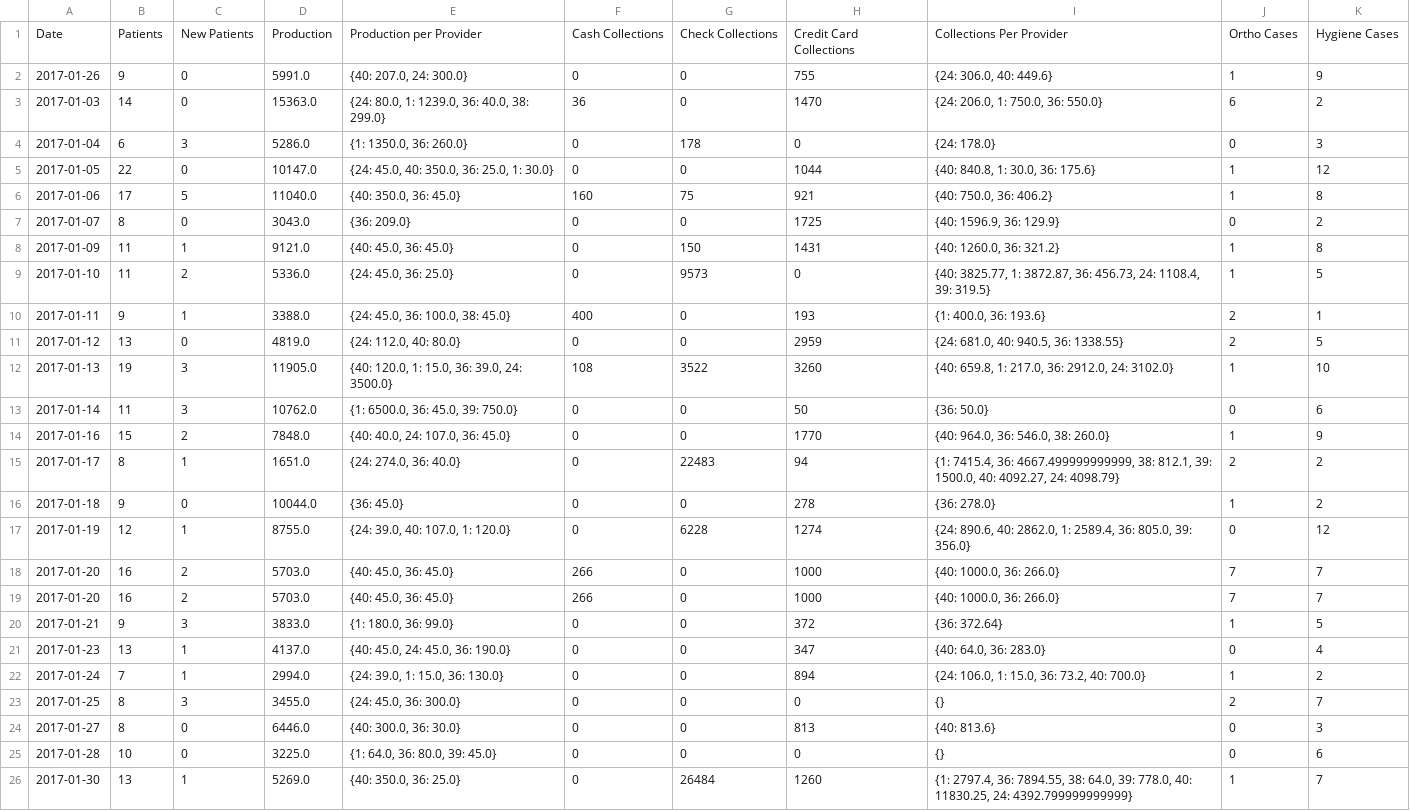
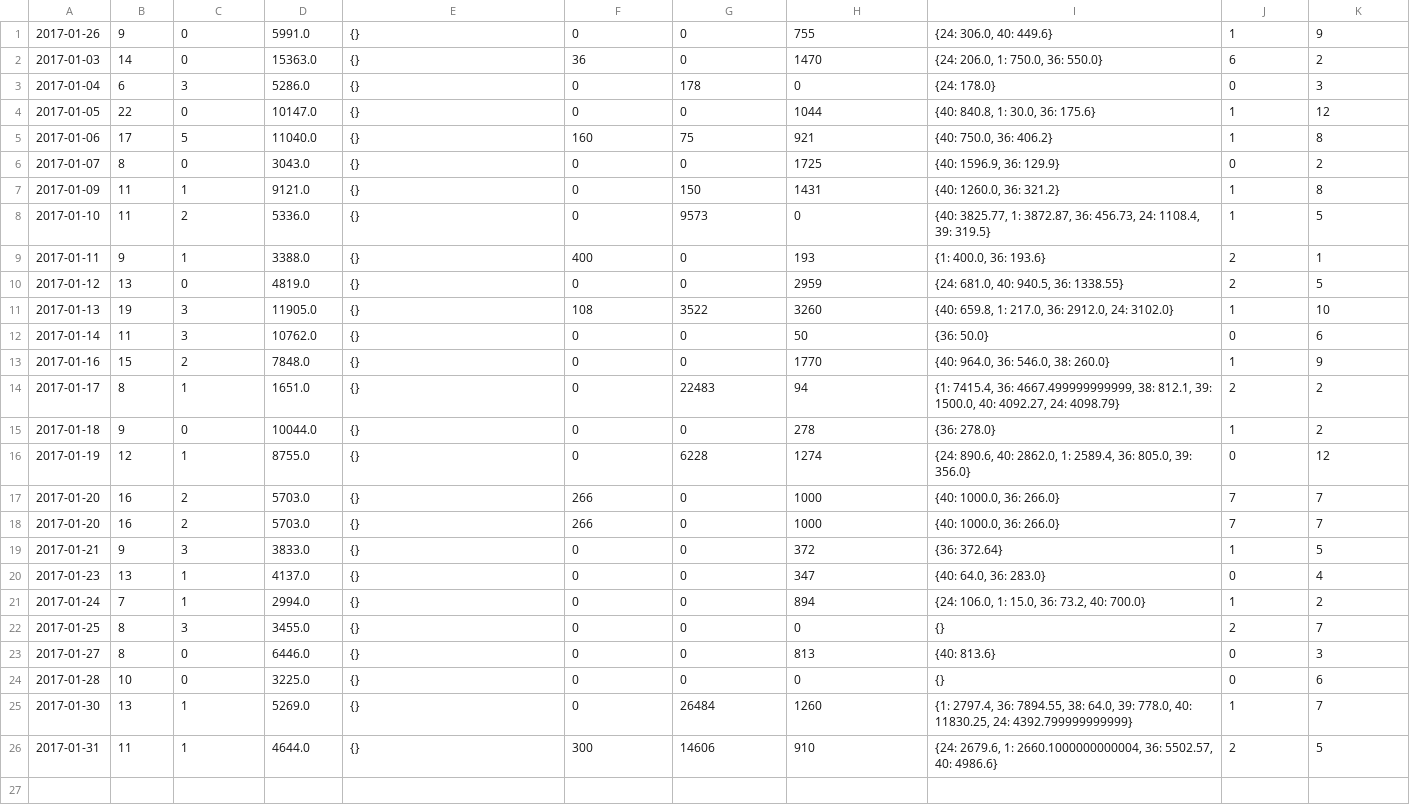
Before and after one commit to paadtech/reporting-stack, a CSV file: sandbox/master_file.csv, drawn as a sheet.

```diff
--- a/sandbox/master_file.csv
+++ b/sandbox/master_file.csv
@@ -1,26 +1,26 @@
-Date,Patients,New Patients,Production,Production per Provider,Cash Collections,Check Collections,Credit Card Collections,Collections Per Provider,Ortho Cases,Hygiene Cases
-2017-01-26,9,0,5991.0,"{40: 207.0, 24: 300.0}",0,0,755,"{24: 306.0, 40: 449.6}",1,9
-2017-01-03,14,0,15363.0,"{24: 80.0, 1: 1239.0, 36: 40.0, 38: 299.0}",36,0,1470,"{24: 206.0, 1: 750.0, 36: 550.0}",6,2
-2017-01-04,6,3,5286.0,"{1: 1350.0, 36: 260.0}",0,178,0,{24: 178.0},0,3
-2017-01-05,22,0,10147.0,"{24: 45.0, 40: 350.0, 36: 25.0, 1: 30.0}",0,0,1044,"{40: 840.8, 1: 30.0, 36: 175.6}",1,12
-2017-01-06,17,5,11040.0,"{40: 350.0, 36: 45.0}",160,75,921,"{40: 750.0, 36: 406.2}",1,8
-2017-01-07,8,0,3043.0,{36: 209.0},0,0,1725,"{40: 1596.9, 36: 129.9}",0,2
-2017-01-09,11,1,9121.0,"{40: 45.0, 36: 45.0}",0,150,1431,"{40: 1260.0, 36: 321.2}",1,8
-2017-01-10,11,2,5336.0,"{24: 45.0, 36: 25.0}",0,9573,0,"{40: 3825.77, 1: 3872.87, 36: 456.73, 24: 1108.4, 39: 319.5}",1,5
-2017-01-11,9,1,3388.0,"{24: 45.0, 36: 100.0, 38: 45.0}",400,0,193,"{1: 400.0, 36: 193.6}",2,1
-2017-01-12,13,0,4819.0,"{24: 112.0, 40: 80.0}",0,0,2959,"{24: 681.0, 40: 940.5, 36: 1338.55}",2,5
-2017-01-13,19,3,11905.0,"{40: 120.0, 1: 15.0, 36: 39.0, 24: 3500.0}",108,3522,3260,"{40: 659.8, 1: 217.0, 36: 2912.0, 24: 3102.0}",1,10
-2017-01-14,11,3,10762.0,"{1: 6500.0, 36: 45.0, 39: 750.0}",0,0,50,{36: 50.0},0,6
-2017-01-16,15,2,7848.0,"{40: 40.0, 24: 107.0, 36: 45.0}",0,0,1770,"{40: 964.0, 36: 546.0, 38: 260.0}",1,9
-2017-01-17,8,1,1651.0,"{24: 274.0, 36: 40.0}",0,22483,94,"{1: 7415.4, 36: 4667.499999999999, 38: 812.1, 39: 1500.0, 40: 4092.27, 24: 4098.79}",2,2
-2017-01-18,9,0,10044.0,{36: 45.0},0,0,278,{36: 278.0},1,2
-2017-01-19,12,1,8755.0,"{24: 39.0, 40: 107.0, 1: 120.0}",0,6228,1274,"{24: 890.6, 40: 2862.0, 1: 2589.4, 36: 805.0, 39: 356.0}",0,12
-2017-01-20,16,2,5703.0,"{40: 45.0, 36: 45.0}",266,0,1000,"{40: 1000.0, 36: 266.0}",7,7
-2017-01-20,16,2,5703.0,"{40: 45.0, 36: 45.0}",266,0,1000,"{40: 1000.0, 36: 266.0}",7,7
-2017-01-21,9,3,3833.0,"{1: 180.0, 36: 99.0}",0,0,372,{36: 372.64},1,5
-2017-01-23,13,1,4137.0,"{40: 45.0, 24: 45.0, 36: 190.0}",0,0,347,"{40: 64.0, 36: 283.0}",0,4
-2017-01-24,7,1,2994.0,"{24: 39.0, 1: 15.0, 36: 130.0}",0,0,894,"{24: 106.0, 1: 15.0, 36: 73.2, 40: 700.0}",1,2
-2017-01-25,8,3,3455.0,"{24: 45.0, 36: 300.0}",0,0,0,{},2,7
-2017-01-27,8,0,6446.0,"{40: 300.0, 36: 30.0}",0,0,813,{40: 813.6},0,3
-2017-01-28,10,0,3225.0,"{1: 64.0, 36: 80.0, 39: 45.0}",0,0,0,{},0,6
-2017-01-30,13,1,5269.0,"{40: 350.0, 36: 25.0}",0,26484,1260,"{1: 2797.4, 36: 7894.55, 38: 64.0, 39: 778.0, 40: 11830.25, 24: 4392.799999999999}",1,7
+2017-01-26,9,0,5991.0,{},0,0,755,"{24: 306.0, 40: 449.6}",1,9
+2017-01-03,14,0,15363.0,{},36,0,1470,"{24: 206.0, 1: 750.0, 36: 550.0}",6,2
+2017-01-04,6,3,5286.0,{},0,178,0,{24: 178.0},0,3
+2017-01-05,22,0,10147.0,{},0,0,1044,"{40: 840.8, 1: 30.0, 36: 175.6}",1,12
+2017-01-06,17,5,11040.0,{},160,75,921,"{40: 750.0, 36: 406.2}",1,8
+2017-01-07,8,0,3043.0,{},0,0,1725,"{40: 1596.9, 36: 129.9}",0,2
+2017-01-09,11,1,9121.0,{},0,150,1431,"{40: 1260.0, 36: 321.2}",1,8
+2017-01-10,11,2,5336.0,{},0,9573,0,"{40: 3825.77, 1: 3872.87, 36: 456.73, 24: 1108.4, 39: 319.5}",1,5
+2017-01-11,9,1,3388.0,{},400,0,193,"{1: 400.0, 36: 193.6}",2,1
+2017-01-12,13,0,4819.0,{},0,0,2959,"{24: 681.0, 40: 940.5, 36: 1338.55}",2,5
+2017-01-13,19,3,11905.0,{},108,3522,3260,"{40: 659.8, 1: 217.0, 36: 2912.0, 24: 3102.0}",1,10
+2017-01-14,11,3,10762.0,{},0,0,50,{36: 50.0},0,6
+2017-01-16,15,2,7848.0,{},0,0,1770,"{40: 964.0, 36: 546.0, 38: 260.0}",1,9
+2017-01-17,8,1,1651.0,{},0,22483,94,"{1: 7415.4, 36: 4667.499999999999, 38: 812.1, 39: 1500.0, 40: 4092.27, 24: 4098.79}",2,2
+2017-01-18,9,0,10044.0,{},0,0,278,{36: 278.0},1,2
+2017-01-19,12,1,8755.0,{},0,6228,1274,"{24: 890.6, 40: 2862.0, 1: 2589.4, 36: 805.0, 39: 356.0}",0,12
+2017-01-20,16,2,5703.0,{},266,0,1000,"{40: 1000.0, 36: 266.0}",7,7
+2017-01-20,16,2,5703.0,{},266,0,1000,"{40: 1000.0, 36: 266.0}",7,7
+2017-01-21,9,3,3833.0,{},0,0,372,{36: 372.64},1,5
+2017-01-23,13,1,4137.0,{},0,0,347,"{40: 64.0, 36: 283.0}",0,4
+2017-01-24,7,1,2994.0,{},0,0,894,"{24: 106.0, 1: 15.0, 36: 73.2, 40: 700.0}",1,2
+2017-01-25,8,3,3455.0,{},0,0,0,{},2,7
+2017-01-27,8,0,6446.0,{},0,0,813,{40: 813.6},0,3
+2017-01-28,10,0,3225.0,{},0,0,0,{},0,6
+2017-01-30,13,1,5269.0,{},0,26484,1260,"{1: 2797.4, 36: 7894.55, 38: 64.0, 39: 778.0, 40: 11830.25, 24: 4392.799999999999}",1,7
+2017-01-31,11,1,4644.0,{},300,14606,910,"{24: 2679.6, 1: 2660.1000000000004, 36: 5502.57, 40: 4986.6}",2,5
```
Also changed, not shown: sandbox/master_call_log_file.csv, 4 other files.
